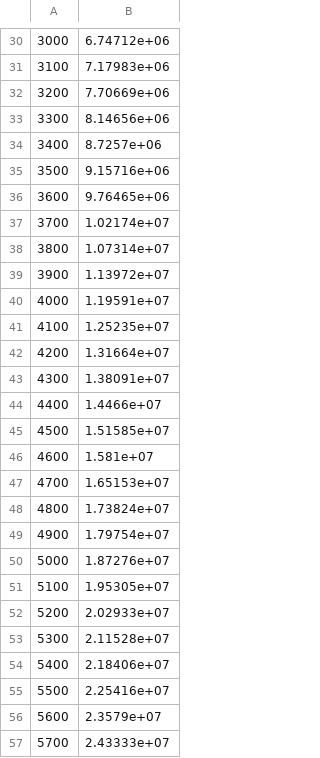
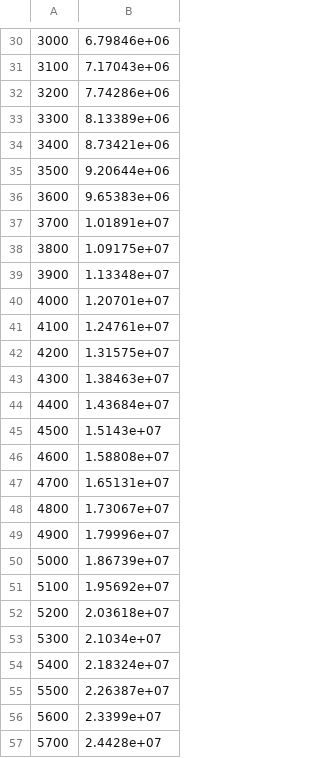
Before and after one commit to reficul0/labs_informatic_semester2, a CSV file: lab1_insertion_sort_output_to_file/output.csv, drawn as a sheet; only a part is shown, gaps mark what is left out; the diff covers the shown part only.

```diff
--- a/lab1_insertion_sort_output_to_file/output.csv
+++ b/lab1_insertion_sort_output_to_file/output.csv
@@ -30,28 +30,28 @@
-3000; 6.74712e+06
-3100; 7.17983e+06
-3200; 7.70669e+06
-3300; 8.14656e+06
-3400; 8.7257e+06
-3500; 9.15716e+06
-3600; 9.76465e+06
-3700; 1.02174e+07
-3800; 1.07314e+07
-3900; 1.13972e+07
-4000; 1.19591e+07
-4100; 1.25235e+07
-4200; 1.31664e+07
-4300; 1.38091e+07
-4400; 1.4466e+07
-4500; 1.51585e+07
-4600; 1.581e+07
-4700; 1.65153e+07
-4800; 1.73824e+07
-4900; 1.79754e+07
-5000; 1.87276e+07
-5100; 1.95305e+07
-5200; 2.02933e+07
-5300; 2.11528e+07
-5400; 2.18406e+07
-5500; 2.25416e+07
-5600; 2.3579e+07
-5700; 2.43333e+07
+3000; 6.79846e+06
+3100; 7.17043e+06
+3200; 7.74286e+06
+3300; 8.13389e+06
+3400; 8.73421e+06
+3500; 9.20644e+06
+3600; 9.65383e+06
+3700; 1.01891e+07
+3800; 1.09175e+07
+3900; 1.13348e+07
+4000; 1.20701e+07
+4100; 1.24761e+07
+4200; 1.31575e+07
+4300; 1.38463e+07
+4400; 1.43684e+07
+4500; 1.5143e+07
+4600; 1.58808e+07
+4700; 1.65131e+07
+4800; 1.73067e+07
+4900; 1.79996e+07
+5000; 1.86739e+07
+5100; 1.95692e+07
+5200; 2.03618e+07
+5300; 2.1034e+07
+5400; 2.18324e+07
+5500; 2.26387e+07
+5600; 2.3399e+07
+5700; 2.4428e+07
```
Also changed, not shown: 71 edited cells elsewhere in this file, 7 other files.
